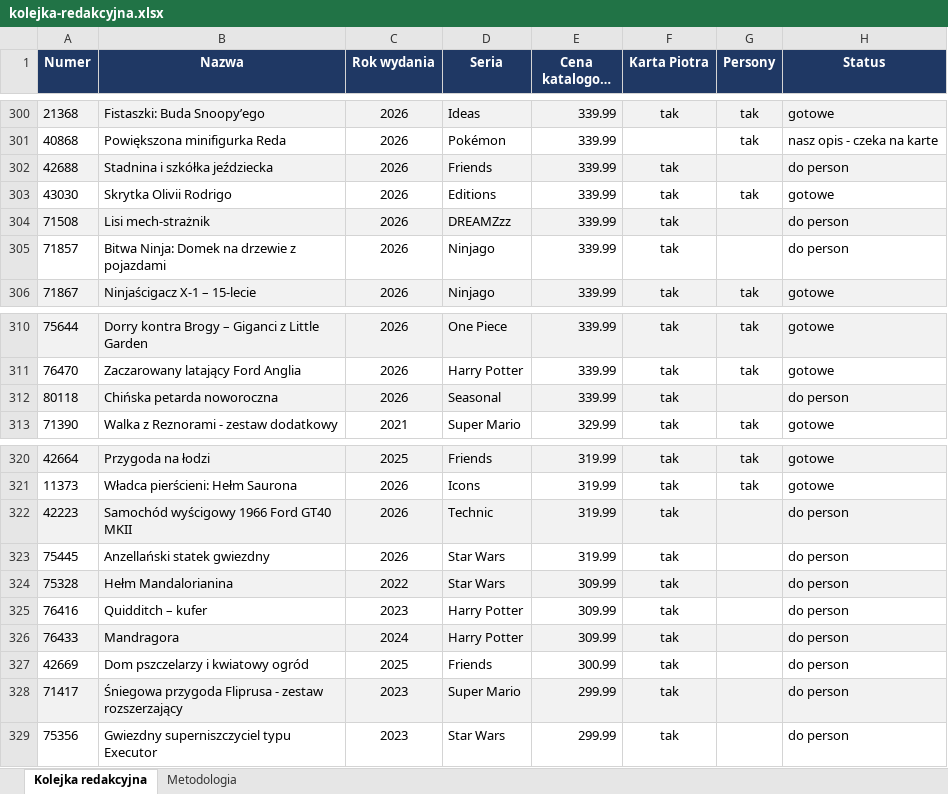
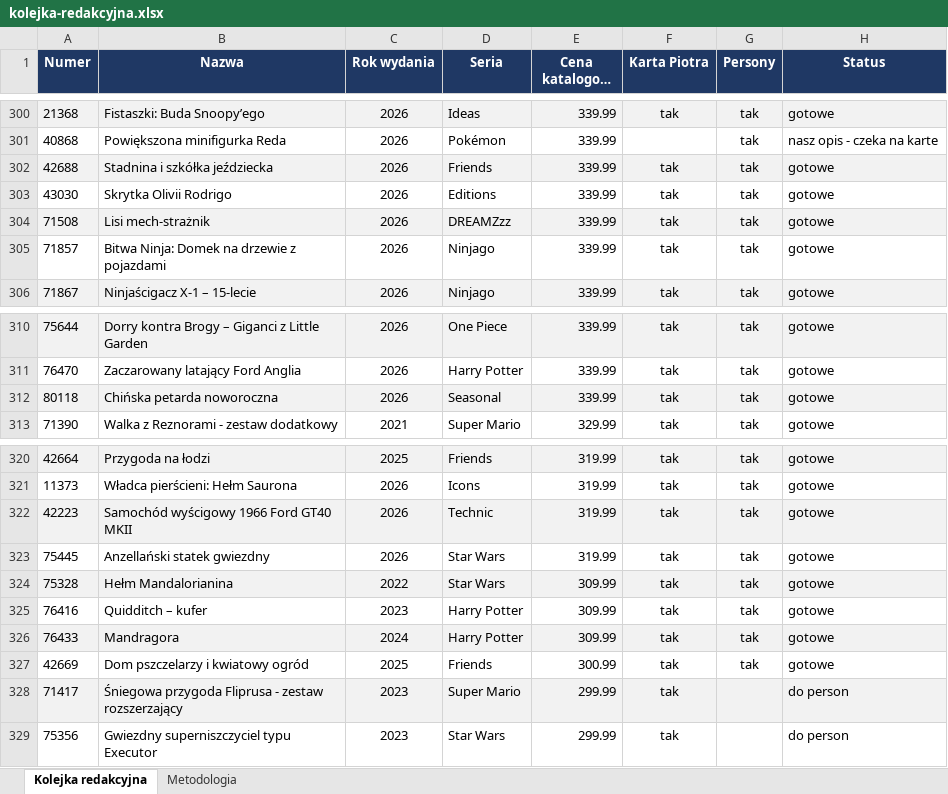
Before and after one commit to MarekDOLEW/blogoklockach, an Excel workbook: materialy/kolejka-redakcyjna.xlsx, sheet Kolejka redakcyjna, drawn as a sheet; only a part is shown, gaps mark what is left out; long unchanged cells end in …; values as stored, in another font and other column widths than the file's, no borders; the diff names each change by its address in the sheet, - before the commit and + after, or states it on an @@ line.

```diff
--- a/materialy/kolejka-redakcyjna.xlsx (sheet Kolejka redakcyjna)
+++ b/materialy/kolejka-redakcyjna.xlsx (sheet Kolejka redakcyjna)
-G302 (Persony): (empty)
+G302 (Persony): tak
-H302 (Status): do person
+H302 (Status): gotowe
-G304:G305 (Persony): (empty)
+G304:G305 (Persony): tak
-H304:H305 (Status): do person
+H304:H305 (Status): gotowe
-G312 (Persony): (empty)
+G312 (Persony): tak
-H312 (Status): do person
+H312 (Status): gotowe
-G322:G327 (Persony): (empty)
+G322:G327 (Persony): tak
-H322:H327 (Status): do person
+H322:H327 (Status): gotowe
```
Also changed, not shown: sheet Metodologia, 1 other file.
